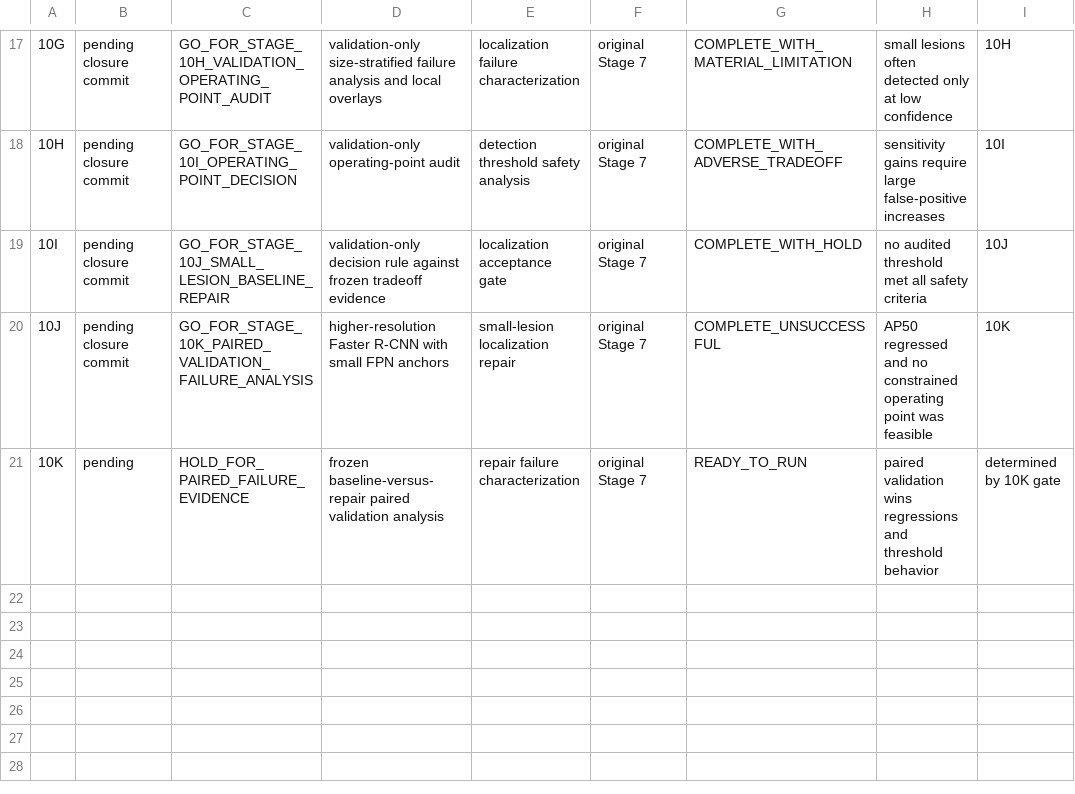
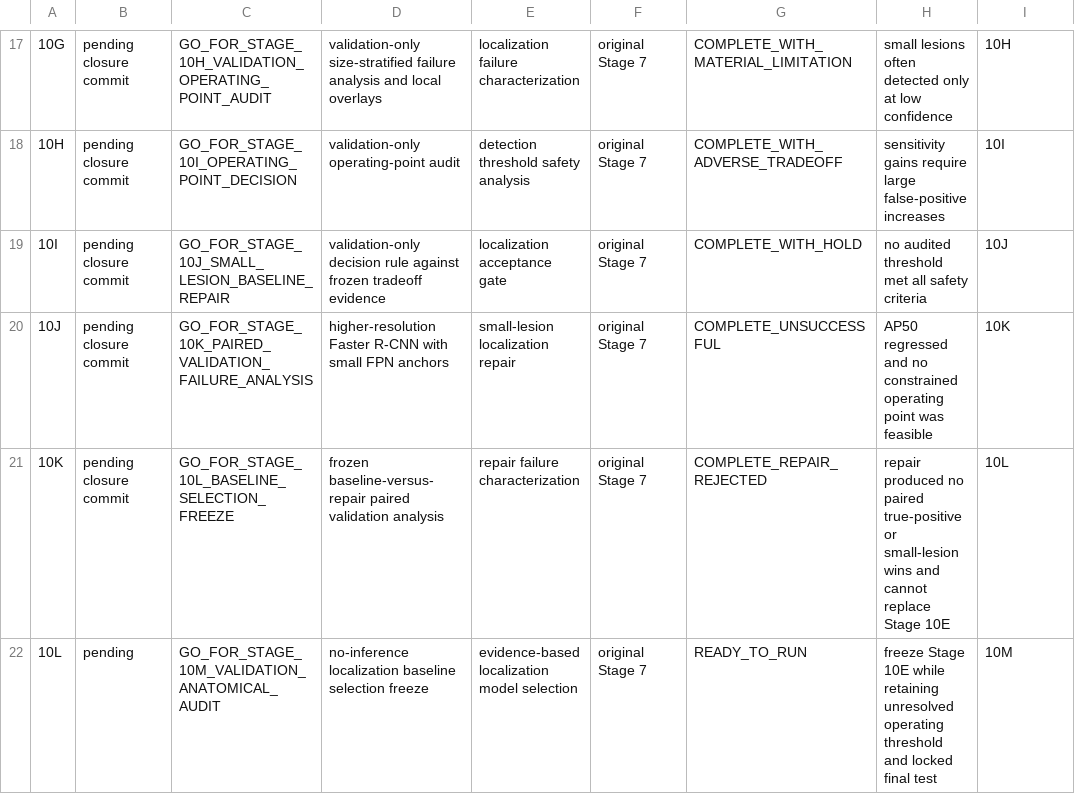
Before and after one commit to Mahmoud-Maher-Elsaid/TrustCXR, a CSV file: reports/project_audit/stage_roadmap_mapping.csv, drawn as a sheet; only a part is shown, gaps mark what is left out.

Commit message:
Finalize Stage 10K and retain localization baseline

```diff
--- a/reports/project_audit/stage_roadmap_mapping.csv
+++ b/reports/project_audit/stage_roadmap_mapping.csv
@@ -20,2 +20,3 @@
 "10J","pending closure commit","GO_FOR_STAGE_10K_PAIRED_VALIDATION_FAILURE_ANALYSIS","higher-resolution Faster R-CNN with small FPN anchors","small-lesion localization repair","original Stage 7","COMPLETE_UNSUCCESSFUL","AP50 regressed and no constrained operating point was feasible","10K"
-"10K","pending","HOLD_FOR_PAIRED_FAILURE_EVIDENCE","frozen baseline-versus-repair paired validation analysis","repair failure characterization","original Stage 7","READY_TO_RUN","paired validation wins regressions and threshold behavior","determined by 10K gate"
+"10K","pending closure commit","GO_FOR_STAGE_10L_BASELINE_SELECTION_FREEZE","frozen baseline-versus-repair paired validation analysis","repair failure characterization","original Stage 7","COMPLETE_REPAIR_REJECTED","repair produced no paired true-positive or small-lesion wins and cannot replace Stage 10E","10L"
+"10L","pending","GO_FOR_STAGE_10M_VALIDATION_ANATOMICAL_AUDIT","no-inference localization baseline selection freeze","evidence-based localization model selection","original Stage 7","READY_TO_RUN","freeze Stage 10E while retaining unresolved operating threshold and locked final test","10M"
```
Also changed, not shown: 10 other files.
